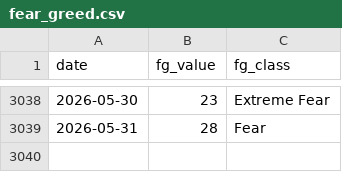
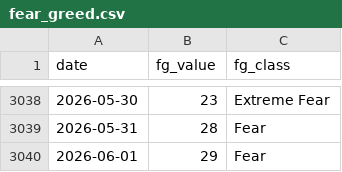
Before and after one commit to bautiaraujo/sol-sentiment-dashboard, a CSV file: data/fear_greed.csv, drawn as a sheet; only a part is shown, gaps mark what is left out.

```diff
--- a/data/fear_greed.csv
+++ b/data/fear_greed.csv
@@ -3039 +3039,2 @@ date,fg_value,fg_class
 2026-05-31,28,Fear
+2026-06-01,29,Fear
```
Also changed, not shown: data/solana_prices.csv, 2 other files.
